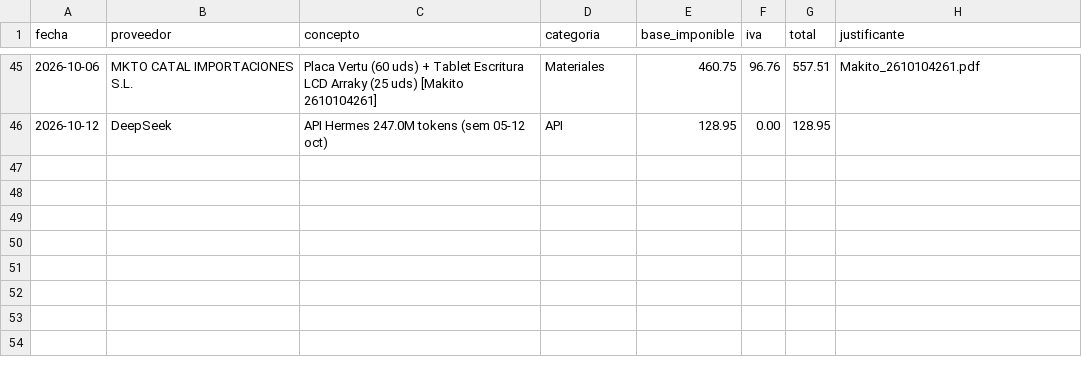
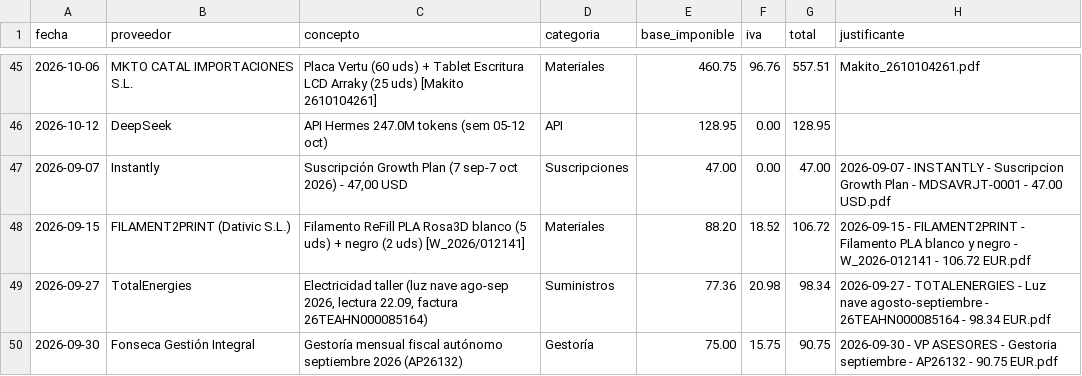
Before and after one commit to AntonioJose81/artesalaser-dashboard, a CSV file: gastos.csv, drawn as a sheet; only a part is shown, gaps mark what is left out; the diff names each change by its address in the sheet, - before the commit and + after, or states it on an @@ line.

Commit message:
Dashboard sem 06-13 oct: 4 recibidas (Instantly 47,00 USD + Filament2Print 106,72 + TotalEnergies luz ago-sep 98,34 + gestoria Fonseca sept AP26132 90,75)

```diff
--- a/gastos.csv
+++ b/gastos.csv
+row 47: 2026-09-07 | Instantly | Suscripción Growth Plan (7 sep-7 oct 2026) - 47,00 USD | Suscripciones | 47.00 | 0.00 | 47.00 | 2026-09-07 - INSTANTLY - Suscripcion Growth Plan - MDSAVRJT-0001 - 47.00 USD.pdf
+row 48: 2026-09-15 | FILAMENT2PRINT (Dativic S.L.) | Filamento ReFill PLA Rosa3D blanco (5 uds) + negro (2 uds) [W_2026/012141] | Materiales | 88.20 | 18.52 | 106.72 | 2026-09-15 - FILAMENT2PRINT - Filamento PLA blanco y negro - W_2026-012141 - 106.72 EUR.pdf
+row 49: 2026-09-27 | TotalEnergies | Electricidad taller (luz nave ago-sep 2026, lectura 22.09, factura 26TEAHN000085164) | Suministros | 77.36 | 20.98 | 98.34 | 2026-09-27 - TOTALENERGIES - Luz nave agosto-septiembre - 26TEAHN000085164 - 98.34 EUR.pdf
+row 50: 2026-09-30 | Fonseca Gestión Integral | Gestoría mensual fiscal autónomo septiembre 2026 (AP26132) | Gestoría | 75.00 | 15.75 | 90.75 | 2026-09-30 - VP ASESORES - Gestoria septiembre - AP26132 - 90.75 EUR.pdf
```
Also changed, not shown: 1 other file.
